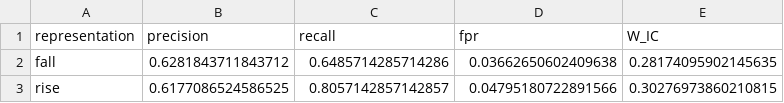
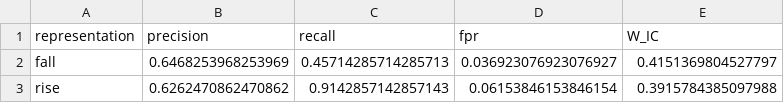
Before and after one commit to adedayoas91/calcium-transient-rising-flanks, a CSV file: outputs/validation_results/cgc/locked_recovery_by_representation.csv, drawn as a sheet.

```diff
--- a/outputs/validation_results/cgc/locked_recovery_by_representation.csv
+++ b/outputs/validation_results/cgc/locked_recovery_by_representation.csv
@@ -1,3 +1,3 @@
 representation,precision,recall,fpr,W_IC
-fall,0.6281843711843712,0.6485714285714286,0.03662650602409638,0.28174095902145635
-rise,0.6177086524586525,0.8057142857142857,0.04795180722891566,0.30276973860210815
+fall,0.6468253968253969,0.45714285714285713,0.036923076923076927,0.4151369804527797
+rise,0.6262470862470862,0.9142857142857143,0.06153846153846154,0.3915784385097988
```
Also changed, not shown: outputs/validation_results/cgc/h1_transient_characterization.csv, outputs/validation_results/cgc/locked_recall_by_condition.csv, 18 other files.
